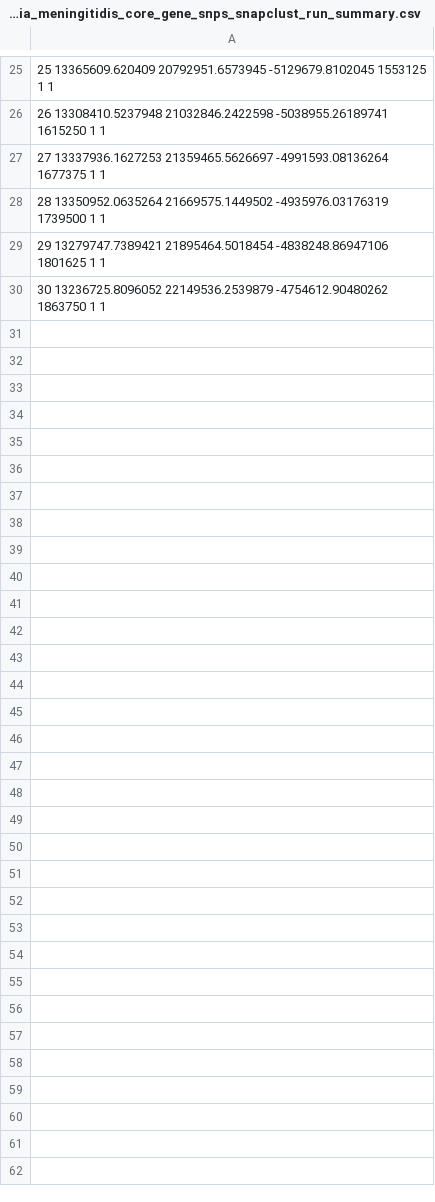
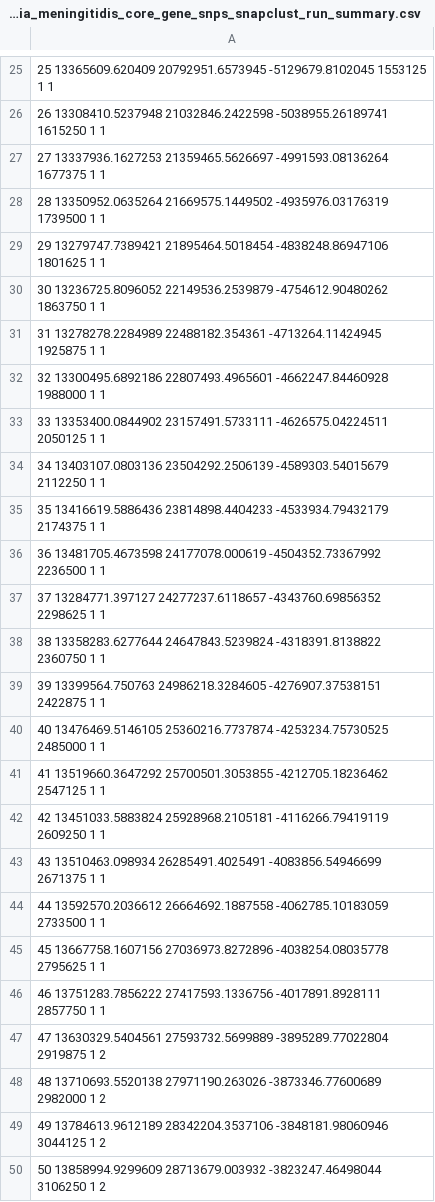
Before and after one commit to gtonkinhill/fastbaps_manuscript, a CSV file: data/neisseria_meningitidis_core_gene_snps_snapclust_run_summary.csv, drawn as a sheet; only a part is shown, gaps mark what is left out; the diff names each change by its address in the sheet, - before the commit and + after, or states it on an @@ line.

```diff
--- a/data/neisseria_meningitidis_core_gene_snps_snapclust_run_summary.csv
+++ b/data/neisseria_meningitidis_core_gene_snps_snapclust_run_summary.csv
+row 31: 31 13278278.2284989 22488182.354361 -4713264.11424945 1925875 1 1
+row 32: 32 13300495.6892186 22807493.4965601 -4662247.84460928 1988000 1 1
+row 33: 33 13353400.0844902 23157491.5733111 -4626575.04224511 2050125 1 1
+row 34: 34 13403107.0803136 23504292.2506139 -4589303.54015679 2112250 1 1
+row 35: 35 13416619.5886436 23814898.4404233 -4533934.79432179 2174375 1 1
+row 36: 36 13481705.4673598 24177078.000619 -4504352.73367992 2236500 1 1
+row 37: 37 13284771.397127 24277237.6118657 -4343760.69856352 2298625 1 1
+row 38: 38 13358283.6277644 24647843.5239824 -4318391.8138822 2360750 1 1
+row 39: 39 13399564.750763 24986218.3284605 -4276907.37538151 2422875 1 1
+row 40: 40 13476469.5146105 25360216.7737874 -4253234.75730525 2485000 1 1
+row 41: 41 13519660.3647292 25700501.3053855 -4212705.18236462 2547125 1 1
+row 42: 42 13451033.5883824 25928968.2105181 -4116266.79419119 2609250 1 1
+row 43: 43 13510463.098934 26285491.4025491 -4083856.54946699 2671375 1 1
+row 44: 44 13592570.2036612 26664692.1887558 -4062785.10183059 2733500 1 1
+row 45: 45 13667758.1607156 27036973.8272896 -4038254.08035778 2795625 1 1
+row 46: 46 13751283.7856222 27417593.1336756 -4017891.8928111 2857750 1 1
+row 47: 47 13630329.5404561 27593732.5699889 -3895289.77022804 2919875 1 2
+row 48: 48 13710693.5520138 27971190.263026 -3873346.77600689 2982000 1 2
+row 49: 49 13784613.9612189 28342204.3537106 -3848181.98060946 3044125 1 2
+row 50: 50 13858994.9299609 28713679.003932 -3823247.46498044 3106250 1 2
```
Also changed, not shown: data/escherichia_coli_core_gene_alignment.snps_snapclust_run_summary.csv, data/haemophilus_influenzae_core_gene_snps_snapclust_results.csv, 20 other files.
